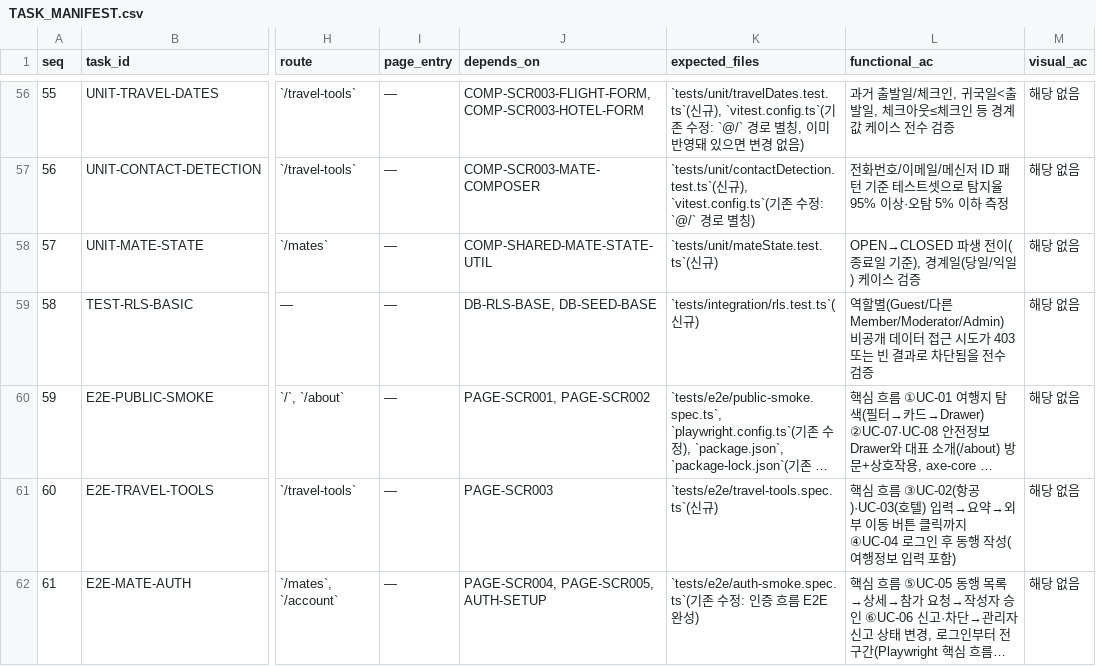
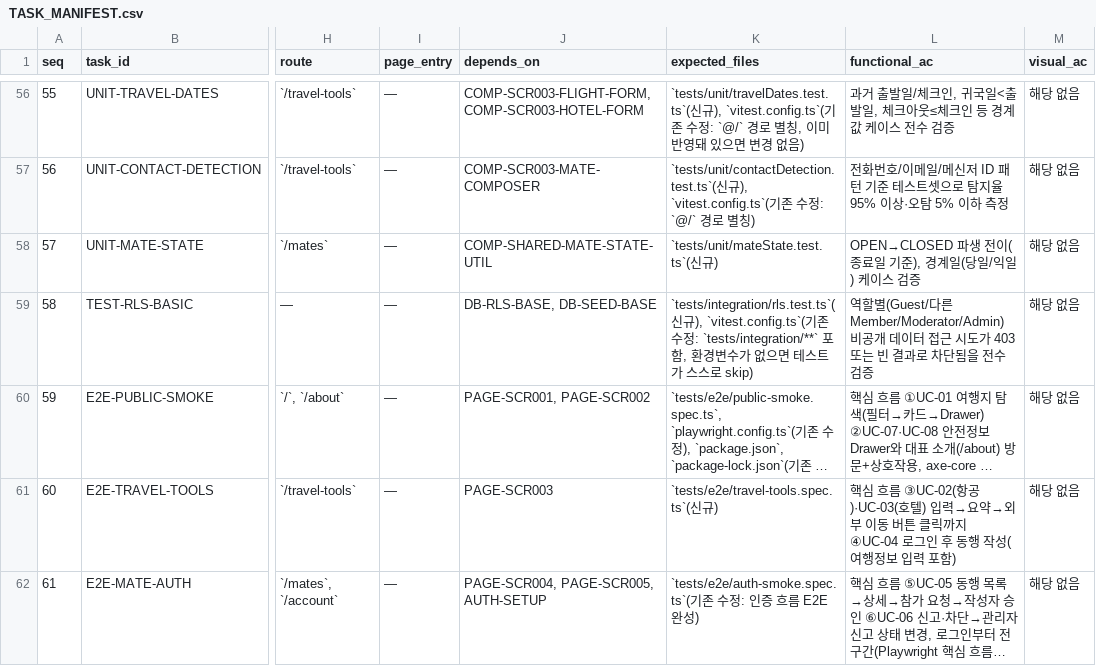
Before and after one commit to dreampark85-glitch/free-traveler, a CSV file: TASKS/TASK_MANIFEST.csv, drawn as a sheet; only a part is shown, gaps mark what is left out; long unchanged cells end in …; the diff names each change by its address in the sheet, - before the commit and + after, or states it on an @@ line.

```diff
--- a/TASKS/TASK_MANIFEST.csv
+++ b/TASKS/TASK_MANIFEST.csv
-K59 (expected_files): …신규)
+K59 (expected_files): …신규), `vitest.config.ts`(기존 수정: `tests/integration/**` 포함, 환경변수가 없으면 테스트가 스스로 skip)
```
Also changed, not shown: 9 other files.
